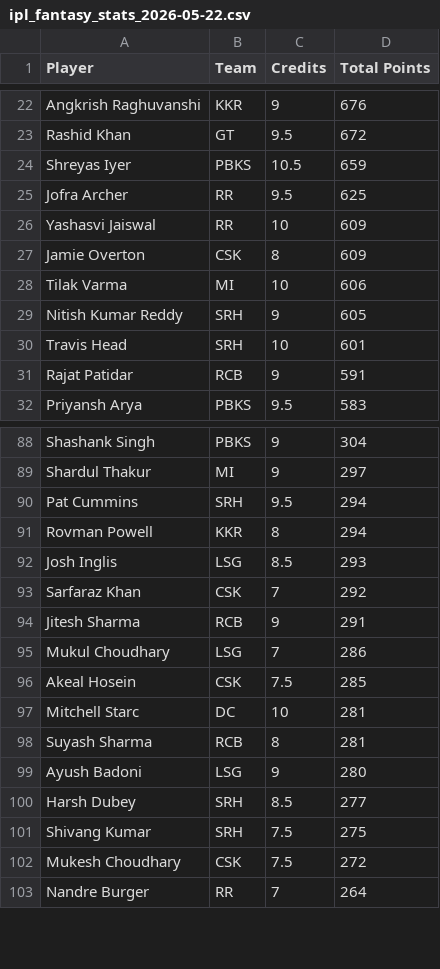
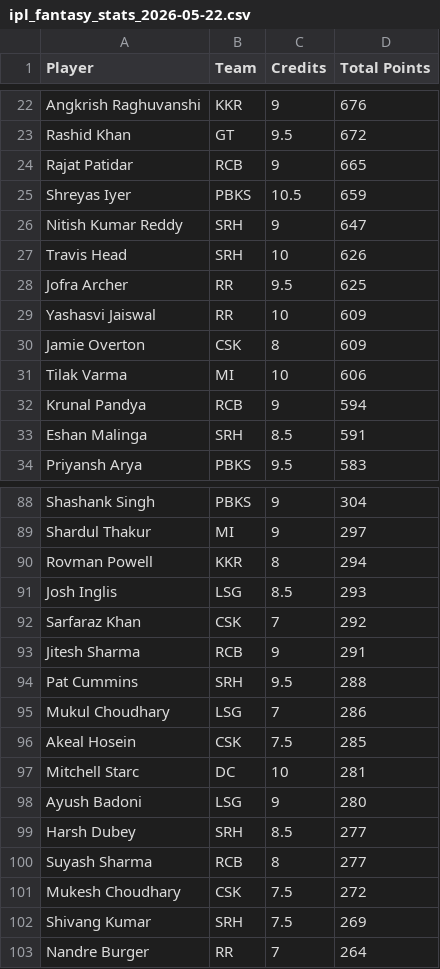
Before and after one commit to Malyala-Meghamsh/ipl-fantasy-league, a CSV file: ipl_fantasy_stats_2026-05-22.csv, drawn as a sheet; only a part is shown, gaps mark what is left out; the diff covers the shown part only.

```diff
--- a/ipl_fantasy_stats_2026-05-22.csv
+++ b/ipl_fantasy_stats_2026-05-22.csv
@@ -23,3 +23,6 @@ Angkrish Raghuvanshi,KKR,9,676
 Rashid Khan,GT,9.5,672
+Rajat Patidar,RCB,9,665
 Shreyas Iyer,PBKS,10.5,659
+Nitish Kumar Reddy,SRH,9,647
+Travis Head,SRH,10,626
 Jofra Archer,RR,9.5,625
@@ -28,5 +31,4 @@ Jamie Overton,CSK,8,609
 Tilak Varma,MI,10,606
-Nitish Kumar Reddy,SRH,9,605
-Travis Head,SRH,10,601
-Rajat Patidar,RCB,9,591
+Krunal Pandya,RCB,9,594
+Eshan Malinga,SRH,8.5,591
 Priyansh Arya,PBKS,9.5,583
@@ -89,3 +89,2 @@ Shashank Singh,PBKS,9,304
 Shardul Thakur,MI,9,297
-Pat Cummins,SRH,9.5,294
 Rovman Powell,KKR,8,294
@@ -94,2 +93,3 @@ Sarfaraz Khan,CSK,7,292
 Jitesh Sharma,RCB,9,291
+Pat Cummins,SRH,9.5,288
 Mukul Choudhary,LSG,7,286
@@ -97,7 +97,7 @@ Akeal Hosein,CSK,7.5,285
 Mitchell Starc,DC,10,281
-Suyash Sharma,RCB,8,281
 Ayush Badoni,LSG,9,280
 Harsh Dubey,SRH,8.5,277
-Shivang Kumar,SRH,7.5,275
+Suyash Sharma,RCB,8,277
 Mukesh Choudhary,CSK,7.5,272
+Shivang Kumar,SRH,7.5,269
 Nandre Burger,RR,7,264
```
Also changed, not shown: 11 added rows, 13 removed rows and 1 edited cell elsewhere in this file, ranking_history.csv, 2 other files.
